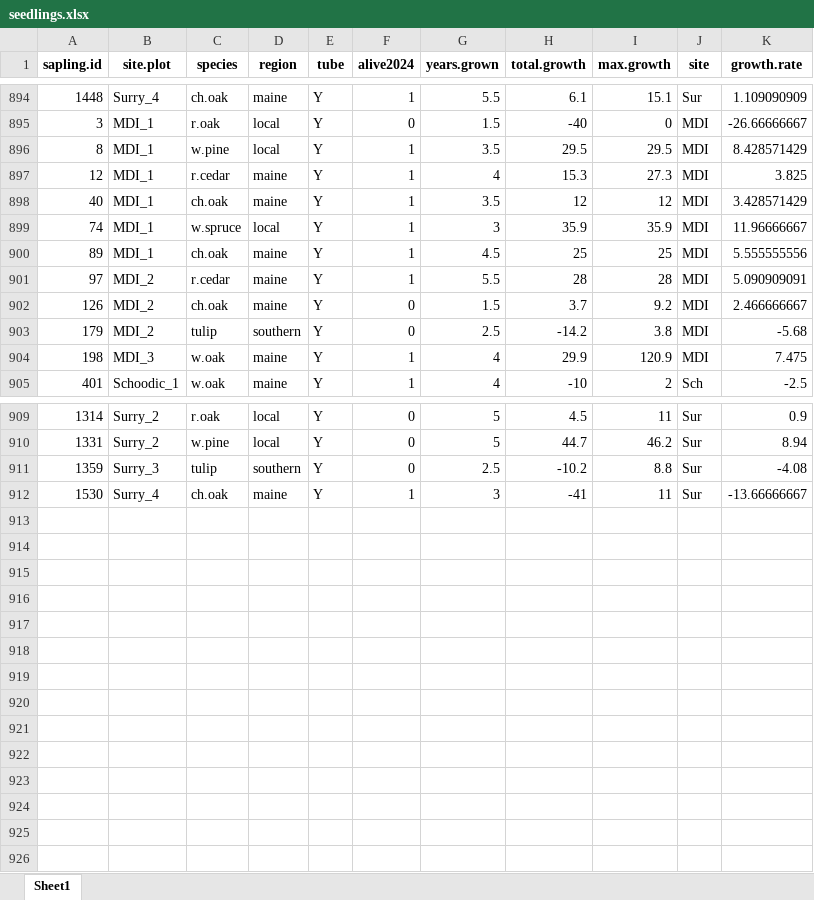
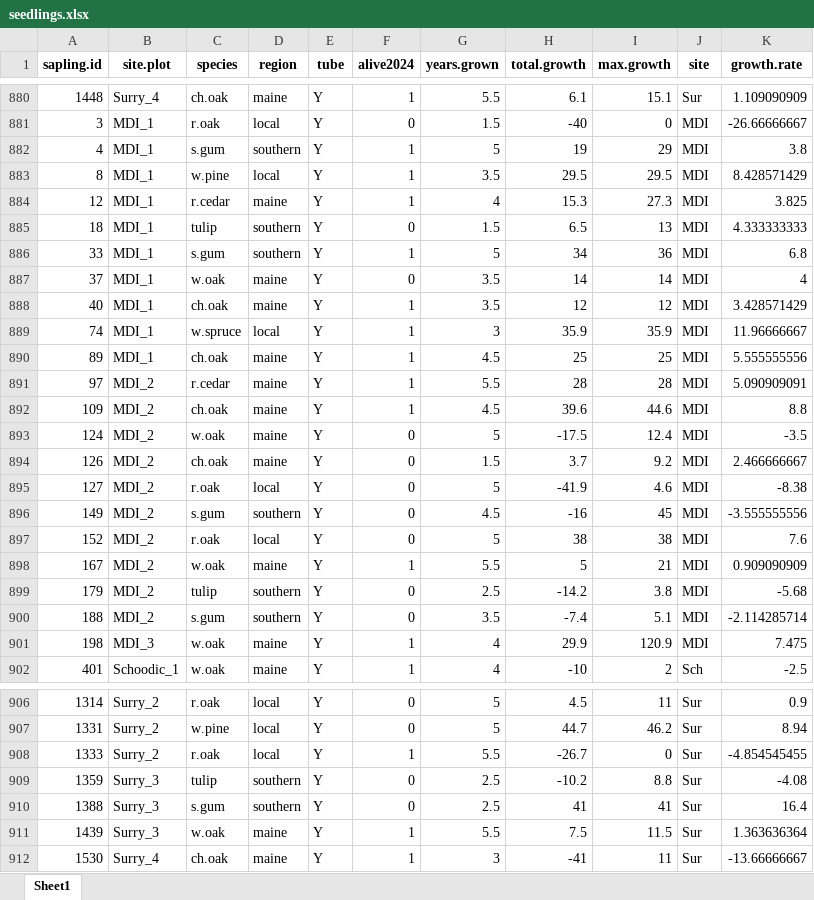
Before and after one commit to Kylelima21/future_forests_analysis_2025, an Excel workbook: data/seedlings.xlsx, sheet Sheet1, drawn as a sheet; only a part is shown, gaps mark what is left out; values as stored, in another font and other column widths than the file's, no borders; the diff covers the shown part only; the diff names each change by its address in the sheet, - before the commit and + after, or states it on an @@ line.

```diff
--- a/data/seedlings.xlsx (sheet Sheet1)
+++ b/data/seedlings.xlsx (sheet Sheet1)
+row 882: 4 | MDI_1 | s.gum | southern | Y | 1 | 5 | 19 | 29 | MDI | 3.8
+row 885: 18 | MDI_1 | tulip | southern | Y | 0 | 1.5 | 6.5 | 13 | MDI | 4.333333333
+row 886: 33 | MDI_1 | s.gum | southern | Y | 1 | 5 | 34 | 36 | MDI | 6.8
+row 887: 37 | MDI_1 | w.oak | maine | Y | 0 | 3.5 | 14 | 14 | MDI | 4
+row 892: 109 | MDI_2 | ch.oak | maine | Y | 1 | 4.5 | 39.6 | 44.6 | MDI | 8.8
+row 893: 124 | MDI_2 | w.oak | maine | Y | 0 | 5 | -17.5 | 12.4 | MDI | -3.5
+row 895: 127 | MDI_2 | r.oak | local | Y | 0 | 5 | -41.9 | 4.6 | MDI | -8.38
+row 896: 149 | MDI_2 | s.gum | southern | Y | 0 | 4.5 | -16 | 45 | MDI | -3.555555556
+row 897: 152 | MDI_2 | r.oak | local | Y | 0 | 5 | 38 | 38 | MDI | 7.6
+row 898: 167 | MDI_2 | w.oak | maine | Y | 1 | 5.5 | 5 | 21 | MDI | 0.909090909
+row 900: 188 | MDI_2 | s.gum | southern | Y | 0 | 3.5 | -7.4 | 5.1 | MDI | -2.114285714
+row 908: 1333 | Surry_2 | r.oak | local | Y | 1 | 5.5 | -26.7 | 0 | Sur | -4.854545455
+row 910: 1388 | Surry_3 | s.gum | southern | Y | 0 | 2.5 | 41 | 41 | Sur | 16.4
+row 911: 1439 | Surry_3 | w.oak | maine | Y | 1 | 5.5 | 7.5 | 11.5 | Sur | 1.363636364
```
Also changed, not shown: 14 removed rows and 38 edited cells elsewhere in this sheet, data/finalformat.xlsx, data/test.xlsx, 13 other files.
